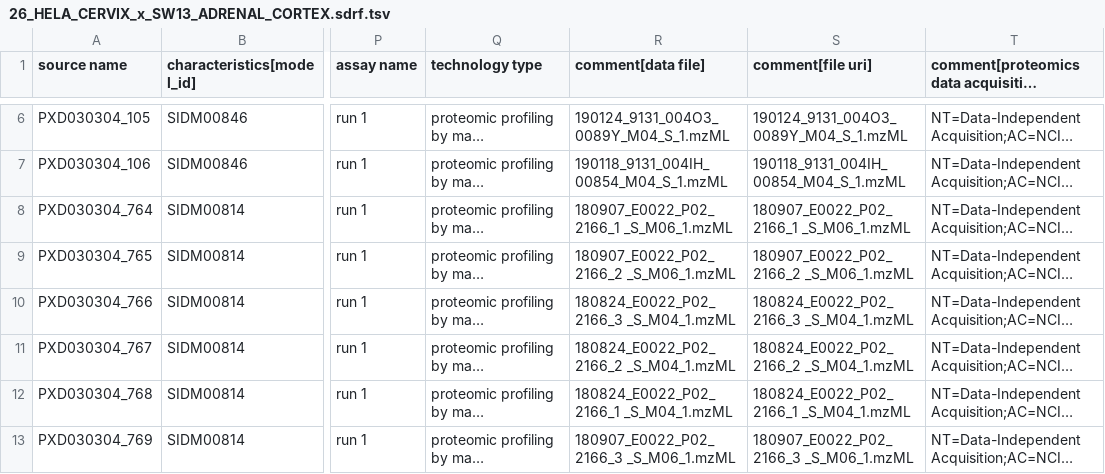
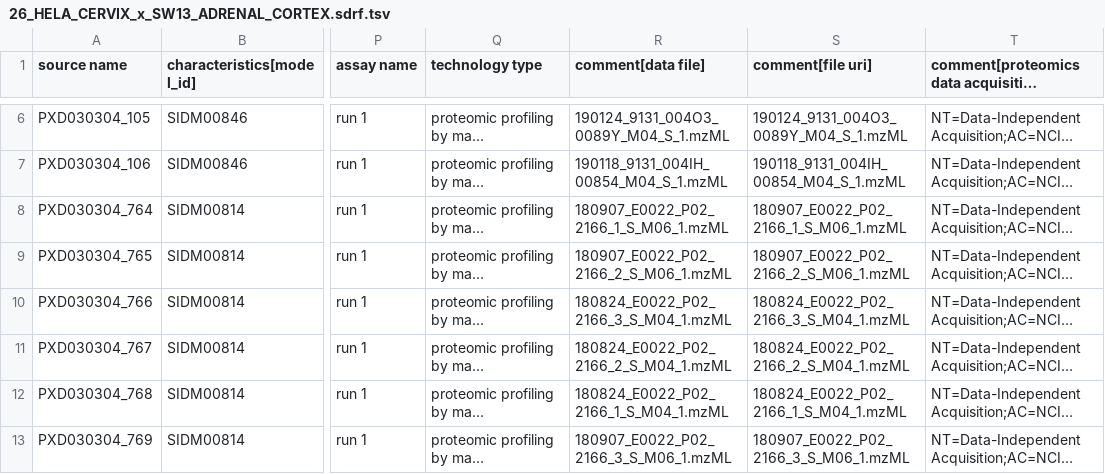
Before and after one commit to thanadol-git/CB2110, a TSV file: lab1/sdrf/26_HELA_CERVIX_x_SW13_ADRENAL_CORTEX.sdrf.tsv, drawn as a sheet; only a part is shown, gaps mark what is left out; long unchanged cells end in …; the diff names each change by its address in the sheet, - before the commit and + after, or states it on an @@ line.

Commit message:
fix file names

```diff
--- a/lab1/sdrf/26_HELA_CERVIX_x_SW13_ADRENAL_CORTEX.sdrf.tsv
+++ b/lab1/sdrf/26_HELA_CERVIX_x_SW13_ADRENAL_CORTEX.sdrf.tsv
-R8 (comment[data file]): 180907_E0022_P02_ 2166_1 _S_M06_1.mzML
+R8 (comment[data file]): 180907_E0022_P02_2166_1_S_M06_1.mzML
-S8 (comment[file uri]): 180907_E0022_P02_ 2166_1 _S_M06_1.mzML
+S8 (comment[file uri]): 180907_E0022_P02_2166_1_S_M06_1.mzML
-R9 (comment[data file]): 180907_E0022_P02_ 2166_2 _S_M06_1.mzML
+R9 (comment[data file]): 180907_E0022_P02_2166_2_S_M06_1.mzML
-S9 (comment[file uri]): 180907_E0022_P02_ 2166_2 _S_M06_1.mzML
+S9 (comment[file uri]): 180907_E0022_P02_2166_2_S_M06_1.mzML
-R10 (comment[data file]): 180824_E0022_P02_ 2166_3 _S_M04_1.mzML
+R10 (comment[data file]): 180824_E0022_P02_2166_3_S_M04_1.mzML
-S10 (comment[file uri]): 180824_E0022_P02_ 2166_3 _S_M04_1.mzML
+S10 (comment[file uri]): 180824_E0022_P02_2166_3_S_M04_1.mzML
-R11 (comment[data file]): 180824_E0022_P02_ 2166_2 _S_M04_1.mzML
+R11 (comment[data file]): 180824_E0022_P02_2166_2_S_M04_1.mzML
-S11 (comment[file uri]): 180824_E0022_P02_ 2166_2 _S_M04_1.mzML
+S11 (comment[file uri]): 180824_E0022_P02_2166_2_S_M04_1.mzML
-R12 (comment[data file]): 180824_E0022_P02_ 2166_1 _S_M04_1.mzML
+R12 (comment[data file]): 180824_E0022_P02_2166_1_S_M04_1.mzML
-S12 (comment[file uri]): 180824_E0022_P02_ 2166_1 _S_M04_1.mzML
+S12 (comment[file uri]): 180824_E0022_P02_2166_1_S_M04_1.mzML
-R13 (comment[data file]): 180907_E0022_P02_ 2166_3 _S_M06_1.mzML
+R13 (comment[data file]): 180907_E0022_P02_2166_3_S_M06_1.mzML
-S13 (comment[file uri]): 180907_E0022_P02_ 2166_3 _S_M06_1.mzML
+S13 (comment[file uri]): 180907_E0022_P02_2166_3_S_M06_1.mzML
```
